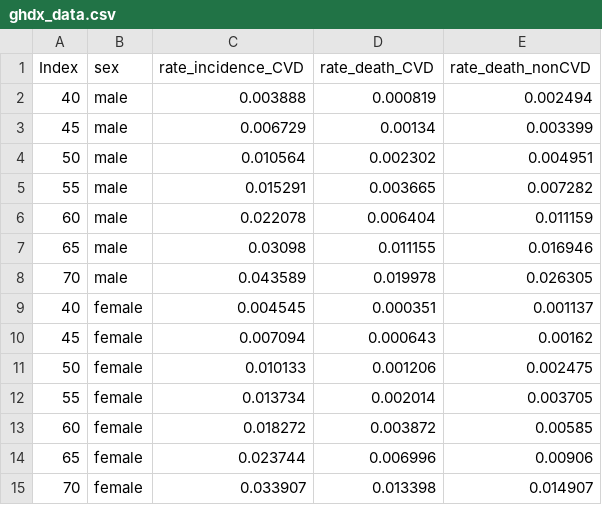
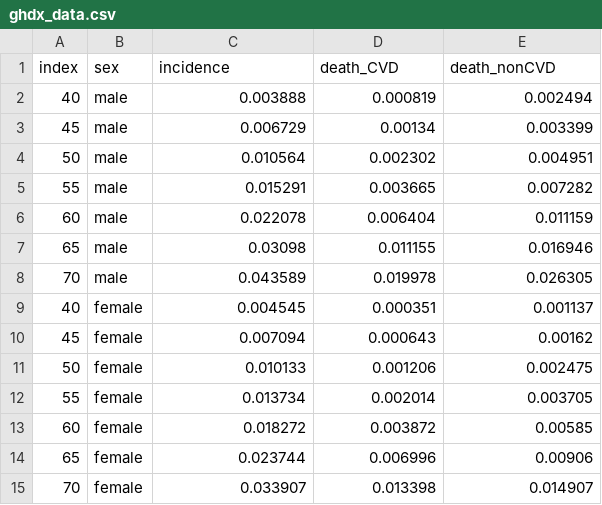
Before and after one commit to xijin0911/21Peking_HTA, a CSV file: data/ghdx_data.csv, drawn as a sheet.

```diff
--- a/data/ghdx_data.csv
+++ b/data/ghdx_data.csv
@@ -1,2 +1,2 @@
-Index,sex,rate_incidence_CVD,rate_death_CVD,rate_death_nonCVD
+index,sex,incidence,death_CVD,death_nonCVD
 40,male,0.003888,0.000819,0.002494
```
Also changed, not shown: 3 other files.
